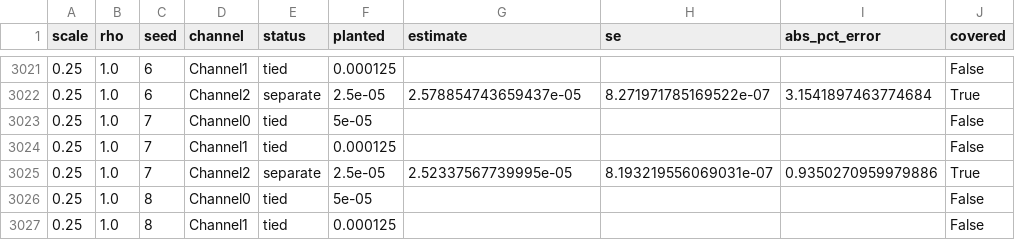
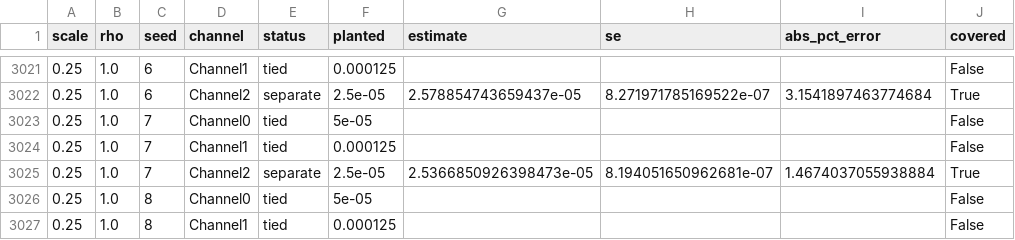
Before and after one commit to adityapt/causalgeo, a CSV file: paper/results/reliability_detail.csv, drawn as a sheet; only a part is shown, gaps mark what is left out; the diff covers the shown part only.

```diff
--- a/paper/results/reliability_detail.csv
+++ b/paper/results/reliability_detail.csv
@@ -3024,3 +3024,3 @@ scale,rho,seed,channel,status,planted,estimate,se,abs_pct_error,covered
 0.25,1.0,7,Channel1,tied,0.000125,,,,False
-0.25,1.0,7,Channel2,separate,2.5e-05,2.52337567739995e-05,8.193219556069031e-07,0.9350270959979886,True
+0.25,1.0,7,Channel2,separate,2.5e-05,2.5366850926398473e-05,8.194051650962681e-07,1.4674037055938884,True
 0.25,1.0,8,Channel0,tied,5e-05,,,,False
```
Also changed, not shown: 72 edited cells elsewhere in this file, paper/results/exposure.csv, paper/results/reliability.csv, 36 other files.
